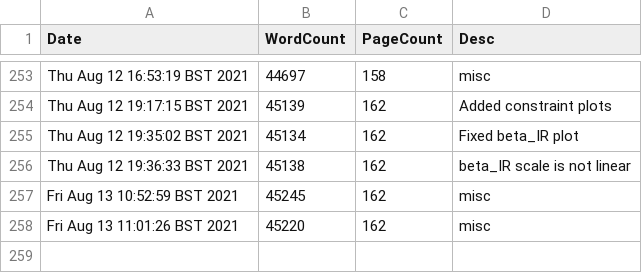
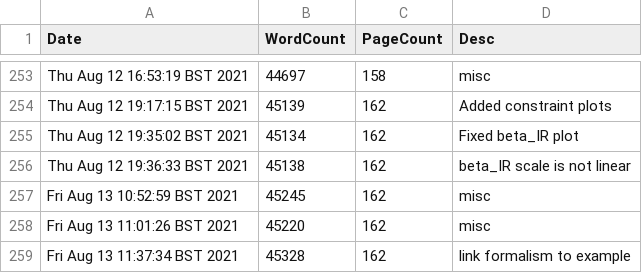
Before and after one commit to pc559/thesis, a CSV file: word_counts.csv, drawn as a sheet; only a part is shown, gaps mark what is left out.

Commit message:
link formalism to example

```diff
--- a/word_counts.csv
+++ b/word_counts.csv
@@ -258 +258,2 @@ Fri Aug 13 10:52:59 BST 2021,45245,162,misc
 Fri Aug 13 11:01:26 BST 2021,45220,162,misc
+Fri Aug 13 11:37:34 BST 2021,45328,162,link formalism to example
```
Also changed, not shown: 3 other files.
